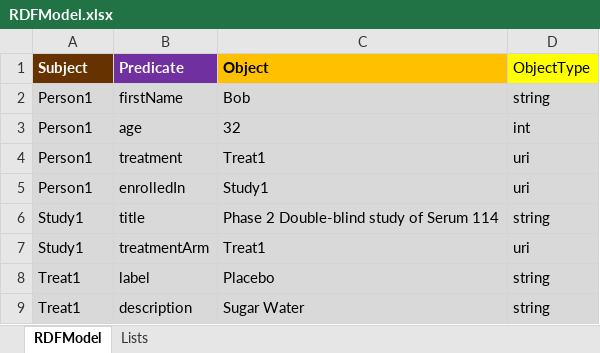
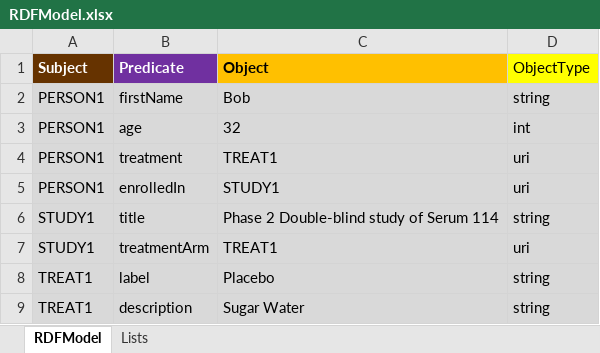
Before and after one commit to phuse-org/LinkedDataWorkshop, an Excel workbook: Annual2017-EU/data/RDFModel.xlsx, sheet RDFModel, drawn as a sheet; values as stored, in another font and other column widths than the file's, no borders; conditional formats not drawn; the diff names each change by its address in the sheet, - before the commit and + after, or states it on an @@ line.

```diff
--- a/Annual2017-EU/data/RDFModel.xlsx (sheet RDFModel)
+++ b/Annual2017-EU/data/RDFModel.xlsx (sheet RDFModel)
-A2:A5 (Subject): Person1
+A2:A5 (Subject): PERSON1
-C4 (Object): Treat1
+C4 (Object): TREAT1
-C5 (Object): Study1
+C5 (Object): STUDY1
-A6:A7 (Subject): Study1
+A6:A7 (Subject): STUDY1
-C7 (Object): Treat1
+C7 (Object): TREAT1
-A8:A9 (Subject): Treat1
+A8:A9 (Subject): TREAT1
```
Also changed, not shown: Annual2017-EU/data/Neo4jModel.xlsx, Annual2017-EU/data/extras/Neo4jModel-NodesAdded.xlsx, 7 other files.
